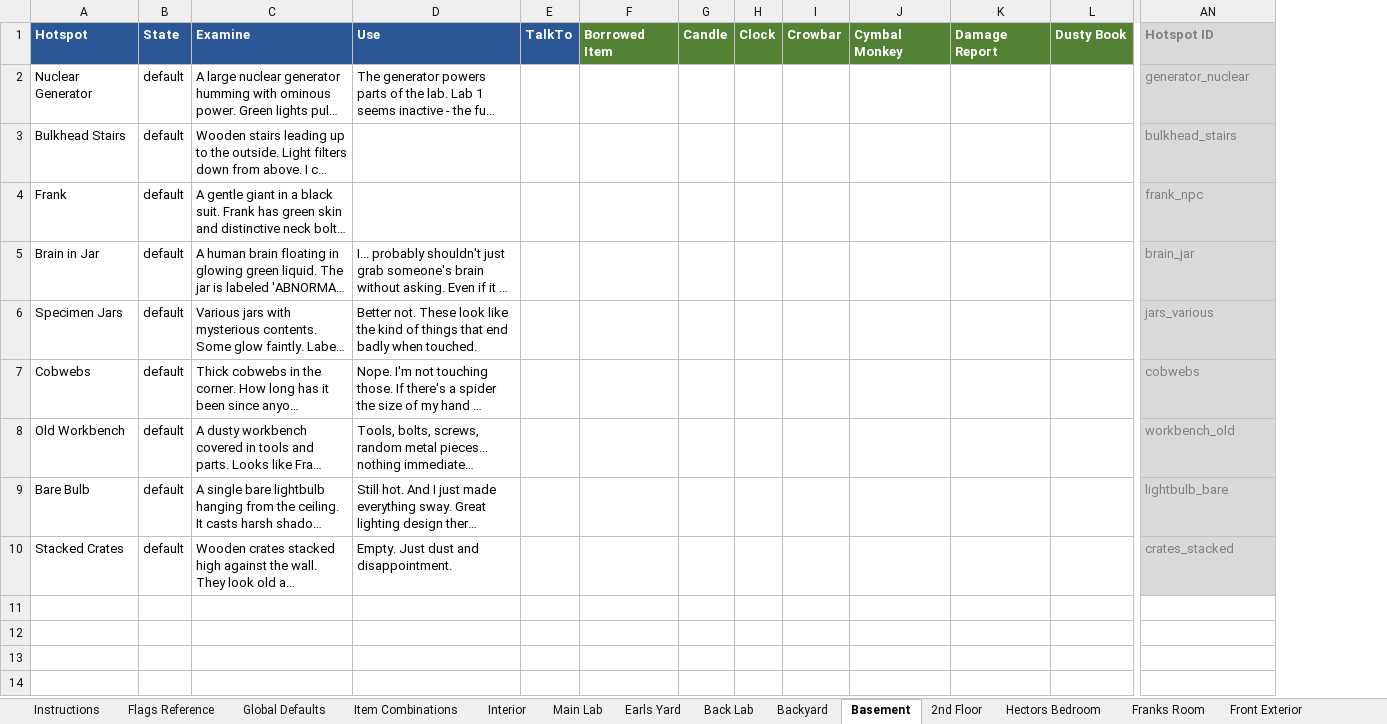
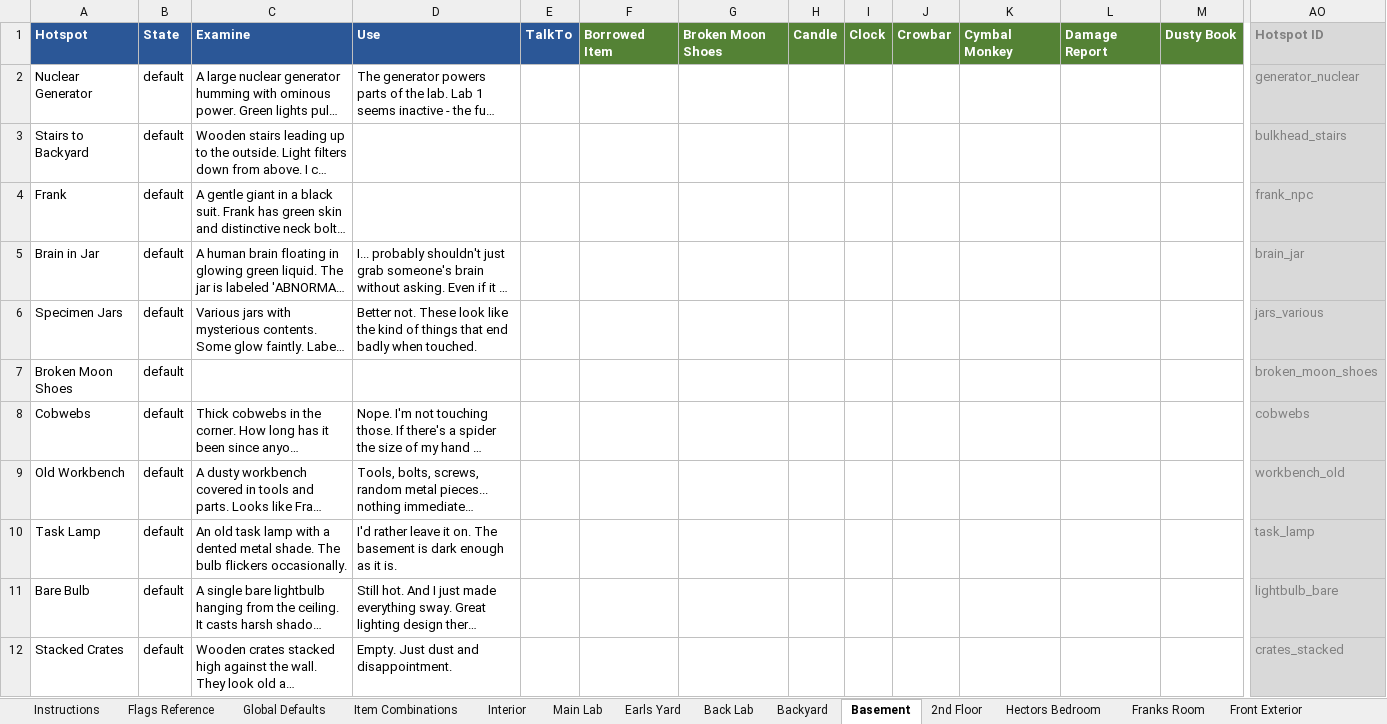
Before and after one commit to pond-scumm/The-Sandwich-Horror, an Excel workbook: TSH_Hotspot_Dialogue.xlsx, sheet Basement, drawn as a sheet; only a part is shown, gaps mark what is left out; long unchanged cells end in …; values as stored, in another font and other column widths than the file's, no borders; charts and pictures not drawn; rows hold the shown columns only; the diff names each change by its address in the sheet, - before the commit and + after, or states it on an @@ line.

```diff
--- a/TSH_Hotspot_Dialogue.xlsx (sheet Basement)
+++ b/TSH_Hotspot_Dialogue.xlsx (sheet Basement)
+column G, row 1: Broken Moon Shoes
-A3: Bulkhead Stairs
+A3: Stairs to Backyard
+row 7: Broken Moon Shoes | default |  |  |  |  |  |  |  |  |  |  |  | broken_moon_shoes
+row 10: Task Lamp | default | An old task lamp with a dented metal shade. The bulb flickers occasionally. | I'd rather leave it on. The basement is dark enough as it is. |  |  |  |  |  |  |  |  |  | task_lamp
```
Also changed, not shown: sheet Item Combinations, sheet Alien Bedroom, sheet Global Defaults, sheet Earls Yard, sheet Attic, sheet Roof, 9 more sheets, charts or pictures, 6 other files.
